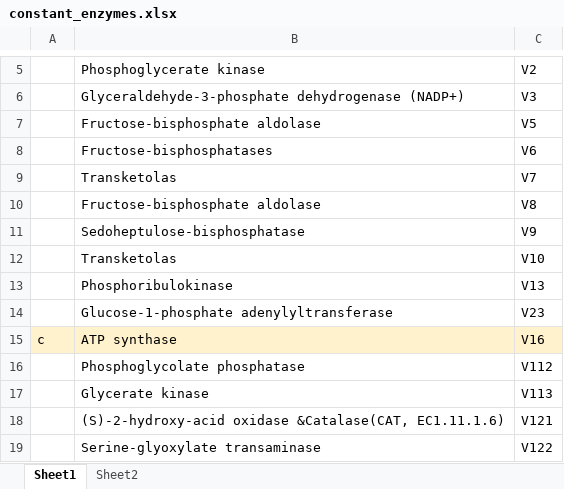
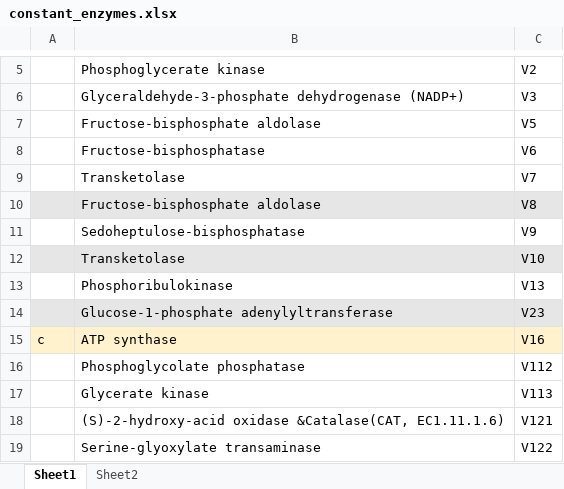
Before and after one commit to svijayakumar32/C3-metabolic-and-leaf-model, an Excel workbook: constant_enzymes.xlsx, sheet Sheet1, drawn as a sheet; only a part is shown, gaps mark what is left out; values as stored, in another font and other column widths than the file's, no borders; the diff names each change by its address in the sheet, - before the commit and + after, or states it on an @@ line.

```diff
--- a/constant_enzymes.xlsx (sheet Sheet1)
+++ b/constant_enzymes.xlsx (sheet Sheet1)
-B8: Fructose-bisphosphatases
+B8: Fructose-bisphosphatase
-B9: Transketolas
+B9: Transketolase
-A10:C10 fill: none
+A10:C10 fill: #E7E6E6
-A12:C12 fill: none
+A12:C12 fill: #E7E6E6
-B12: Transketolas
+B12: Transketolase
-A14:C14 fill: none
+A14:C14 fill: #E7E6E6
```
Also changed, not shown: sheet Sheet2.
